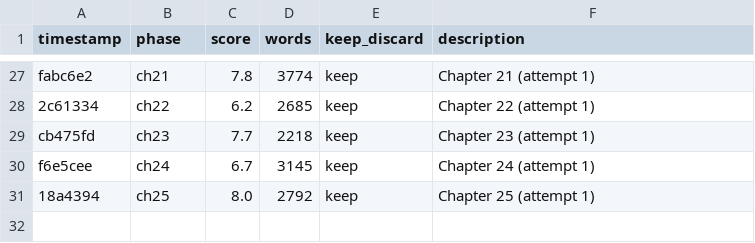
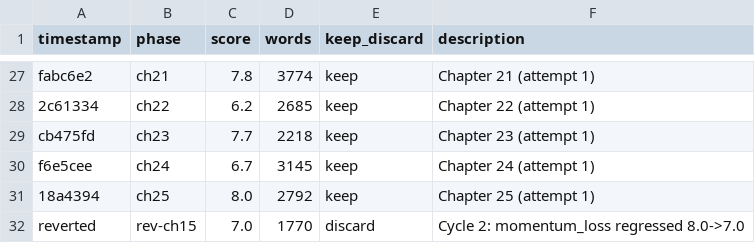
Before and after one commit to omoios/autonovel, a TSV file: results.tsv, drawn as a sheet; only a part is shown, gaps mark what is left out; the diff names each change by its address in the sheet, - before the commit and + after, or states it on an @@ line.

Commit message:
revision cycle 2: ch10 momentum_loss 6.5->6.8

```diff
--- a/results.tsv
+++ b/results.tsv
+row 32: reverted | rev-ch15 | 7.0 | 1770 | discard | Cycle 2: momentum_loss regressed 8.0->7.0
```
Also changed, not shown: 1 other file.
